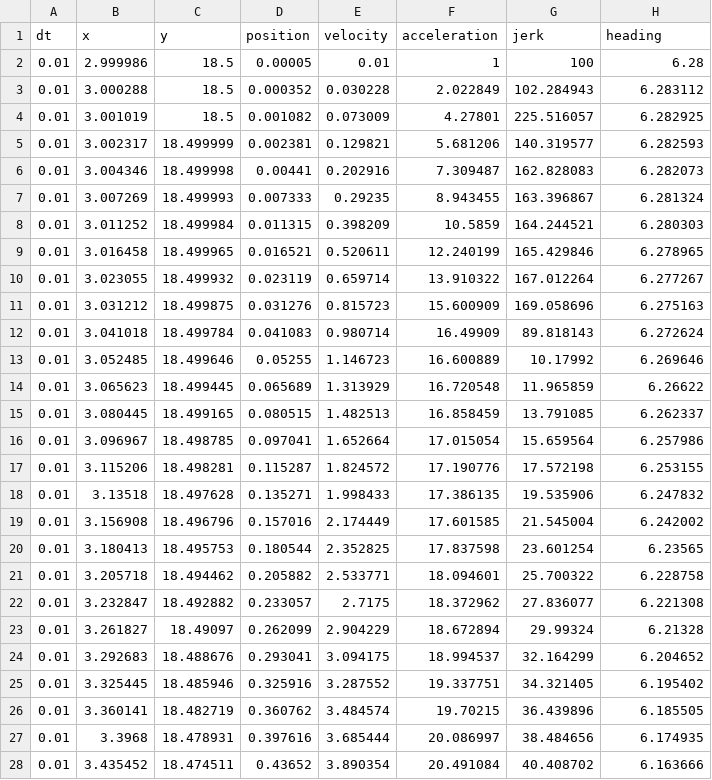
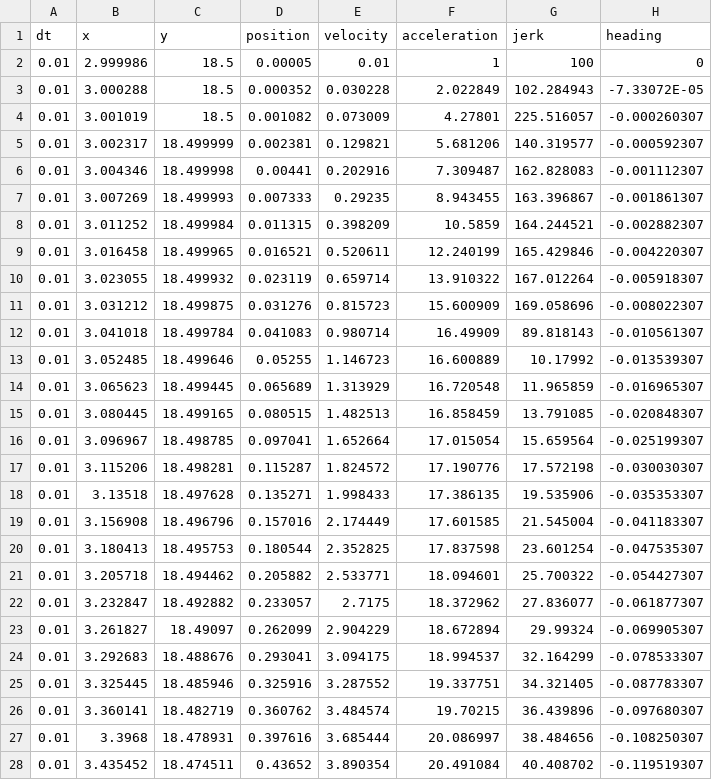
Before and after one commit to FinnitoProductions/SummerRoboCode2018, a CSV file: paths/2_cube/center_left_headon(switch_2)/4b/part4_left_detailed.csv, drawn as a sheet; only a part is shown; the diff covers the shown part only.

```diff
--- a/paths/2_cube/center_left_headon(switch_2)/4b/part4_left_detailed.csv
+++ b/paths/2_cube/center_left_headon(switch_2)/4b/part4_left_detailed.csv
@@ -1,28 +1,28 @@
 dt,x,y,position,velocity,acceleration,jerk,heading
-0.01,2.999986,18.5,0.00005,0.01,1,100,6.28
-0.01,3.000288,18.5,0.000352,0.030228,2.022849,102.284943,6.283112
-0.01,3.001019,18.5,0.001082,0.073009,4.27801,225.516057,6.282925
-0.01,3.002317,18.499999,0.002381,0.129821,5.681206,140.319577,6.282593
-0.01,3.004346,18.499998,0.00441,0.202916,7.309487,162.828083,6.282073
-0.01,3.007269,18.499993,0.007333,0.29235,8.943455,163.396867,6.281324
-0.01,3.011252,18.499984,0.011315,0.398209,10.5859,164.244521,6.280303
-0.01,3.016458,18.499965,0.016521,0.520611,12.240199,165.429846,6.278965
-0.01,3.023055,18.499932,0.023119,0.659714,13.910322,167.012264,6.277267
-0.01,3.031212,18.499875,0.031276,0.815723,15.600909,169.058696,6.275163
-0.01,3.041018,18.499784,0.041083,0.980714,16.49909,89.818143,6.272624
-0.01,3.052485,18.499646,0.05255,1.146723,16.600889,10.17992,6.269646
-0.01,3.065623,18.499445,0.065689,1.313929,16.720548,11.965859,6.26622
-0.01,3.080445,18.499165,0.080515,1.482513,16.858459,13.791085,6.262337
-0.01,3.096967,18.498785,0.097041,1.652664,17.015054,15.659564,6.257986
-0.01,3.115206,18.498281,0.115287,1.824572,17.190776,17.572198,6.253155
-0.01,3.13518,18.497628,0.135271,1.998433,17.386135,19.535906,6.247832
-0.01,3.156908,18.496796,0.157016,2.174449,17.601585,21.545004,6.242002
-0.01,3.180413,18.495753,0.180544,2.352825,17.837598,23.601254,6.23565
-0.01,3.205718,18.494462,0.205882,2.533771,18.094601,25.700322,6.228758
-0.01,3.232847,18.492882,0.233057,2.7175,18.372962,27.836077,6.221308
-0.01,3.261827,18.49097,0.262099,2.904229,18.672894,29.99324,6.21328
-0.01,3.292683,18.488676,0.293041,3.094175,18.994537,32.164299,6.204652
-0.01,3.325445,18.485946,0.325916,3.287552,19.337751,34.321405,6.195402
-0.01,3.360141,18.482719,0.360762,3.484574,19.70215,36.439896,6.185505
-0.01,3.3968,18.478931,0.397616,3.685444,20.086997,38.484656,6.174935
-0.01,3.435452,18.474511,0.43652,3.890354,20.491084,40.408702,6.163666
+0.01,2.999986,18.5,0.00005,0.01,1,100,0
+0.01,3.000288,18.5,0.000352,0.030228,2.022849,102.284943,-7.33072E-05
+0.01,3.001019,18.5,0.001082,0.073009,4.27801,225.516057,-0.000260307
+0.01,3.002317,18.499999,0.002381,0.129821,5.681206,140.319577,-0.000592307
+0.01,3.004346,18.499998,0.00441,0.202916,7.309487,162.828083,-0.001112307
+0.01,3.007269,18.499993,0.007333,0.29235,8.943455,163.396867,-0.001861307
+0.01,3.011252,18.499984,0.011315,0.398209,10.5859,164.244521,-0.002882307
+0.01,3.016458,18.499965,0.016521,0.520611,12.240199,165.429846,-0.004220307
+0.01,3.023055,18.499932,0.023119,0.659714,13.910322,167.012264,-0.005918307
+0.01,3.031212,18.499875,0.031276,0.815723,15.600909,169.058696,-0.008022307
+0.01,3.041018,18.499784,0.041083,0.980714,16.49909,89.818143,-0.010561307
+0.01,3.052485,18.499646,0.05255,1.146723,16.600889,10.17992,-0.013539307
+0.01,3.065623,18.499445,0.065689,1.313929,16.720548,11.965859,-0.016965307
+0.01,3.080445,18.499165,0.080515,1.482513,16.858459,13.791085,-0.020848307
+0.01,3.096967,18.498785,0.097041,1.652664,17.015054,15.659564,-0.025199307
+0.01,3.115206,18.498281,0.115287,1.824572,17.190776,17.572198,-0.030030307
+0.01,3.13518,18.497628,0.135271,1.998433,17.386135,19.535906,-0.035353307
+0.01,3.156908,18.496796,0.157016,2.174449,17.601585,21.545004,-0.041183307
+0.01,3.180413,18.495753,0.180544,2.352825,17.837598,23.601254,-0.047535307
+0.01,3.205718,18.494462,0.205882,2.533771,18.094601,25.700322,-0.054427307
+0.01,3.232847,18.492882,0.233057,2.7175,18.372962,27.836077,-0.061877307
+0.01,3.261827,18.49097,0.262099,2.904229,18.672894,29.99324,-0.069905307
+0.01,3.292683,18.488676,0.293041,3.094175,18.994537,32.164299,-0.078533307
+0.01,3.325445,18.485946,0.325916,3.287552,19.337751,34.321405,-0.087783307
+0.01,3.360141,18.482719,0.360762,3.484574,19.70215,36.439896,-0.097680307
+0.01,3.3968,18.478931,0.397616,3.685444,20.086997,38.484656,-0.108250307
+0.01,3.435452,18.474511,0.43652,3.890354,20.491084,40.408702,-0.119519307
```
Also changed, not shown: 135 edited cells elsewhere in this file, paths/2_cube/center_left_headon(switch_2)/2b/part2_left_detailed.csv, paths/2_cube/center_left_headon(switch_2)/2b/part2_right_detailed.csv, 2 other files.
